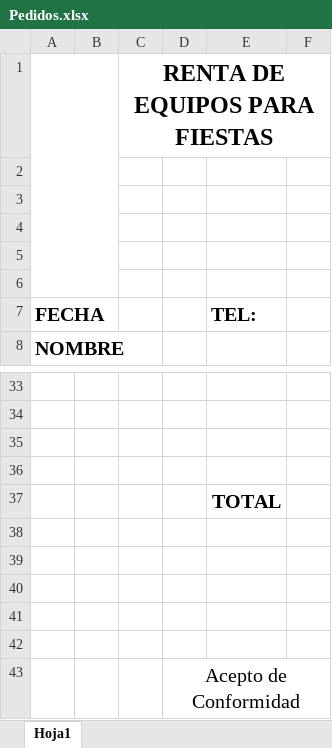
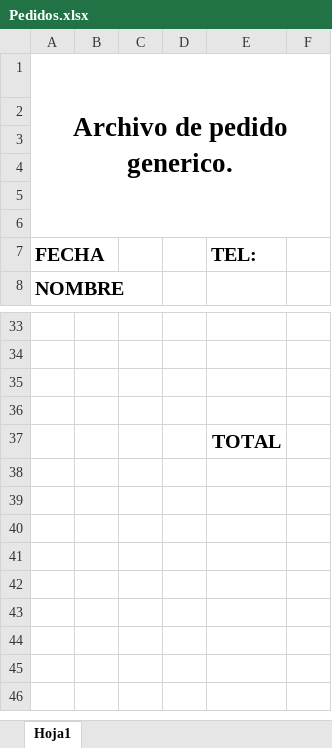
Before and after one commit to Kilver15/InventarioAPI, an Excel workbook: EventosSernaJrAPI/Pedidos.xlsx, sheet Hoja1, drawn as a sheet; only a part is shown, gaps mark what is left out; values as stored, in another font and other column widths than the file's, no borders; charts and pictures not drawn; removed rows and columns are numbered as before the commit, all else as after; the diff names each change by its address in the sheet, - before the commit and + after, or states it on an @@ line.

Commit message:
V2.0: Realizacion de pedidos en Excel.

```diff
--- a/EventosSernaJrAPI/Pedidos.xlsx (sheet Hoja1)
+++ b/EventosSernaJrAPI/Pedidos.xlsx (sheet Hoja1)
-row 1:  |  | RENTA DE EQUIPOS PARA FIESTAS
+row 1: Archivo de pedido generico.
-row 38: (empty)
-row 39: (empty)
-row 40: (empty)
-row 41: (empty)
-row 42: (empty)
-row 43:  |  |  | Acepto de Conformidad
```
Also changed, not shown: charts or pictures, 12 other files.
